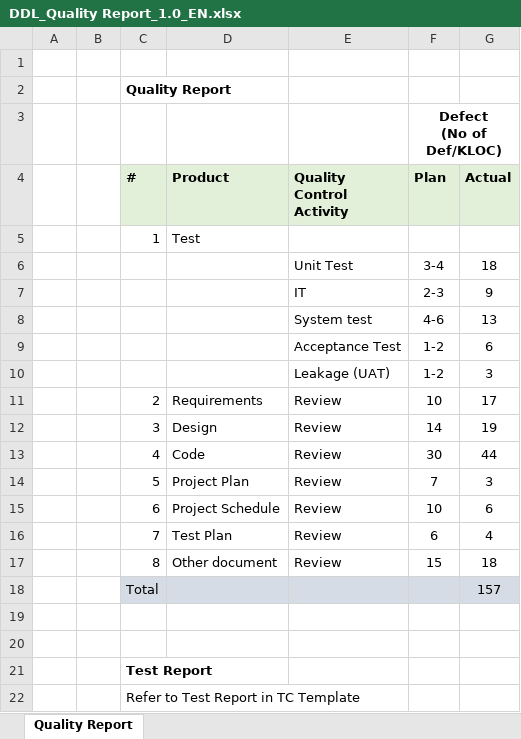
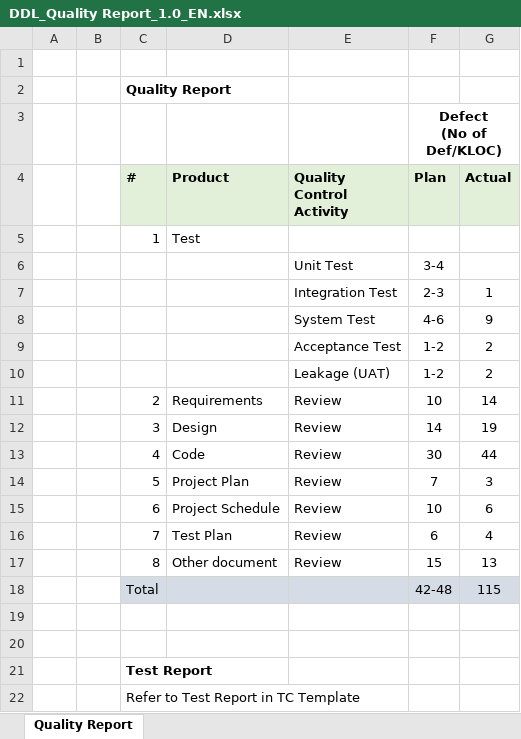
Before and after one commit to sangnvus/2015FALLJS01, an Excel workbook: WIP/Documents/Report 5/DDL_Quality Report_1.0_EN.xlsx, sheet Quality Report, drawn as a sheet; values as stored, in another font and other column widths than the file's, no borders; removed rows and columns are numbered as before the commit, all else as after; the diff names each change by its address in the sheet, - before the commit and + after, or states it on an @@ line.

```diff
--- a/WIP/Documents/Report 5/DDL_Quality Report_1.0_EN.xlsx (sheet Quality Report)
+++ b/WIP/Documents/Report 5/DDL_Quality Report_1.0_EN.xlsx (sheet Quality Report)
-G6 (Actual): 18
+G6 (Actual): (empty)
-row 7:  |  |  |  | IT | 2-3 | 9
+row 7:  |  |  |  | Integration Test | 2-3 | 1
-E8 (Quality Control Activity): System test
+E8 (Quality Control Activity): System Test
-G8 (Actual): 13
+G8 (Actual): 9
-G9 (Actual): 6
+G9 (Actual): 2
-G10 (Actual): 3
+G10 (Actual): 2
-G11 (Actual): 17
+G11 (Actual): 14
-G17 (Actual): 18
+G17 (Actual): 13
-row 18:  |  | Total |  |  |  | 157
+row 18:  |  | Total |  |  | 42-48 | 115
```
Also changed, not shown: WIP/Documents/Report 5/DDL_Test Report_v1.1_EN.xlsx, WIP/Documents/Report 5/Test Result/DDL_CommonTest Case_v1.0_EN .xlsx, 2 other files.
